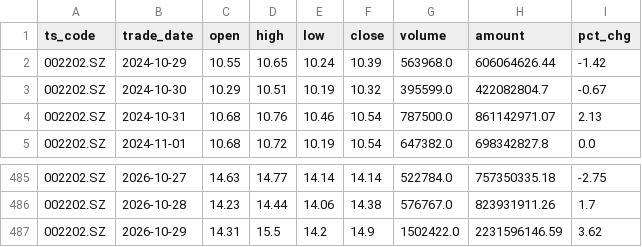
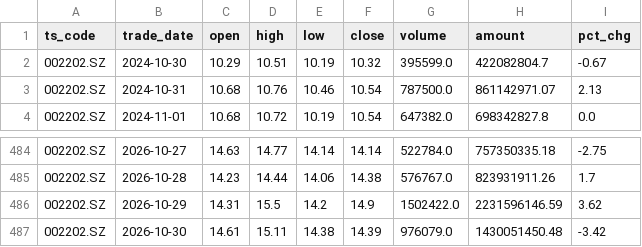
Before and after one commit to wangmx816/turtle-quant-strategy, a CSV file: data/002202_daily.csv, drawn as a sheet; only a part is shown, gaps mark what is left out; removed rows and columns are numbered as before the commit, all else as after; the diff names each change by its address in the sheet, - before the commit and + after, or states it on an @@ line.

```diff
--- a/data/002202_daily.csv
+++ b/data/002202_daily.csv
-row 2: 002202.SZ | 2024-10-29 | 10.55 | 10.65 | 10.24 | 10.39 | 563968.0 | 606064626.44 | -1.42
+row 487: 002202.SZ | 2026-10-30 | 14.61 | 15.11 | 14.38 | 14.39 | 976079.0 | 1430051450.48 | -3.42
```
Also changed, not shown: 3 other files.
